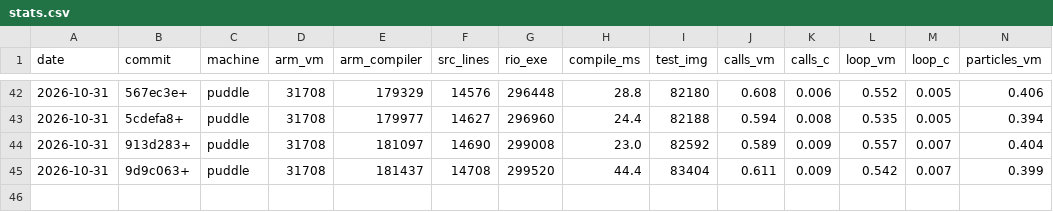
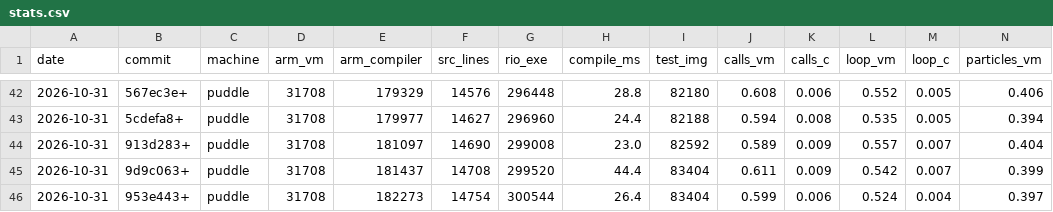
Before and after one commit to contextfreeinfo/rio, a CSV file: bench/stats.csv, drawn as a sheet; only a part is shown, gaps mark what is left out; rows hold the shown columns only; the diff names each change by its address in the sheet, - before the commit and + after, or states it on an @@ line.

```diff
--- a/bench/stats.csv
+++ b/bench/stats.csv
+row 46: 2026-10-31 | 953e443+ | puddle | 31708 | 182273 | 14754 | 300544 | 26.4 | 83404 | 0.599 | 0.006 | 0.524 | 0.004 | 0.397
```
Also changed, not shown: 11 other files.
